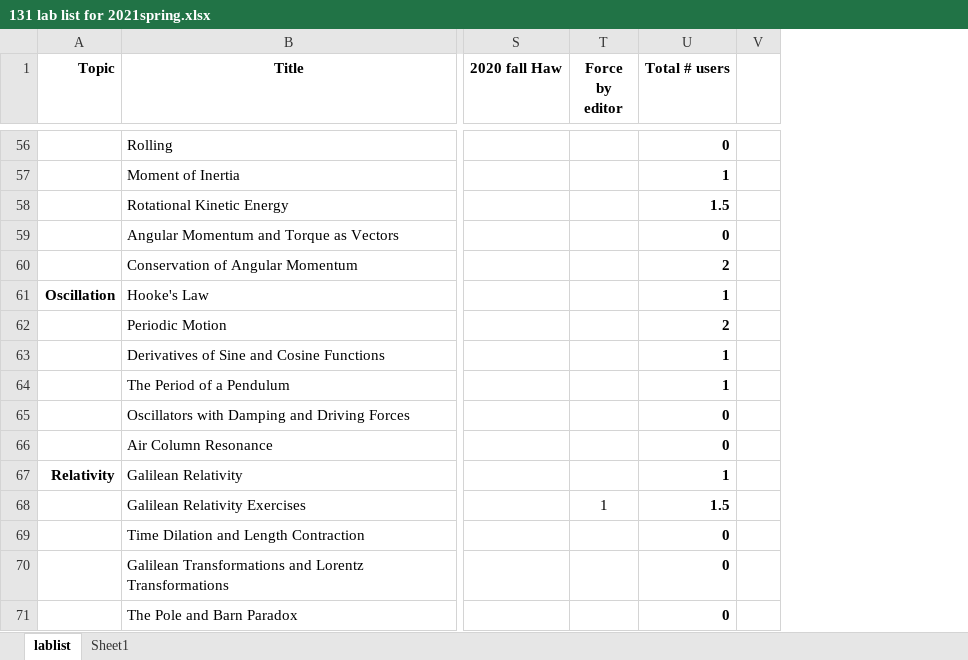
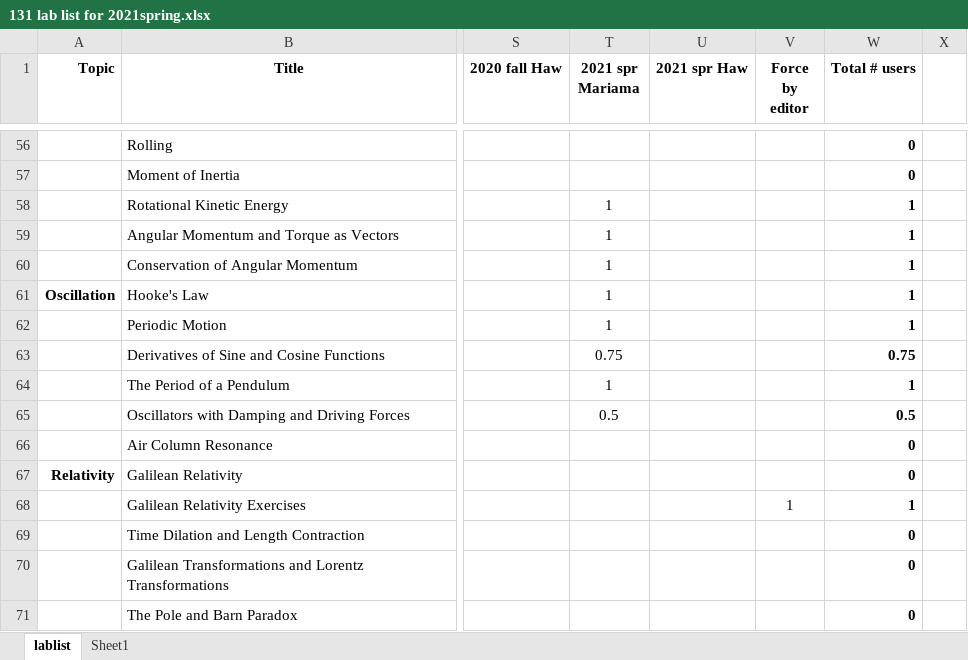
Before and after one commit to RichmondPhysics/131, an Excel workbook: StudentGuideModule1/what_labs_to_include/131 lab list for 2021spring.xlsx, sheet lablist, drawn as a sheet; only a part is shown, gaps mark what is left out; values as stored, in another font and other column widths than the file's, no borders; conditional formats not drawn; addresses are those after the commit; the diff covers the shown part only; the diff names each change by its address in the sheet, - before the commit and + after, or states it on an @@ line.

```diff
--- a/StudentGuideModule1/what_labs_to_include/131 lab list for 2021spring.xlsx (sheet lablist)
+++ b/StudentGuideModule1/what_labs_to_include/131 lab list for 2021spring.xlsx (sheet lablist)
+column T (2021 spr Mariama), rows 58-65: 1 | 1 | 1 | 1 | 1 | 0.75 | 1 | 0.5
+column U (2021 spr Haw), empty
-W57 (Total # users): 1
+W57 (Total # users): 0
-W58 (Total # users): 1.5
+W58 (Total # users): 1
-W59 (Total # users): 0
+W59 (Total # users): 1
-W60 (Total # users): 2
+W60 (Total # users): 1
-W62 (Total # users): 2
+W62 (Total # users): 1
-W63 (Total # users): 1
+W63 (Total # users): 0.75
-W65 (Total # users): 0
+W65 (Total # users): 0.5
-W67 (Total # users): 1
+W67 (Total # users): 0
-W68 (Total # users): 1.5
+W68 (Total # users): 1
```
Also changed, not shown: 6 added rows, 6 removed rows and 53 edited cells elsewhere in this sheet, formulas that keep their value.
